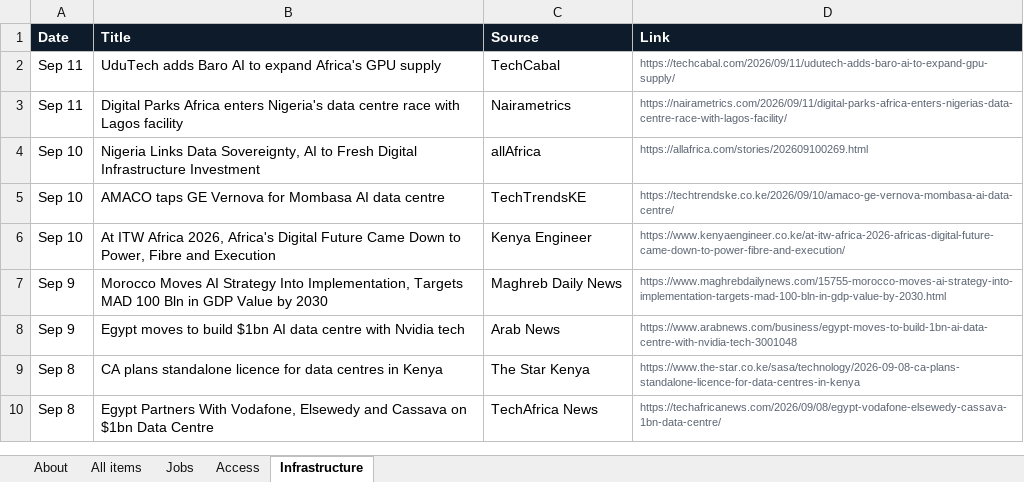
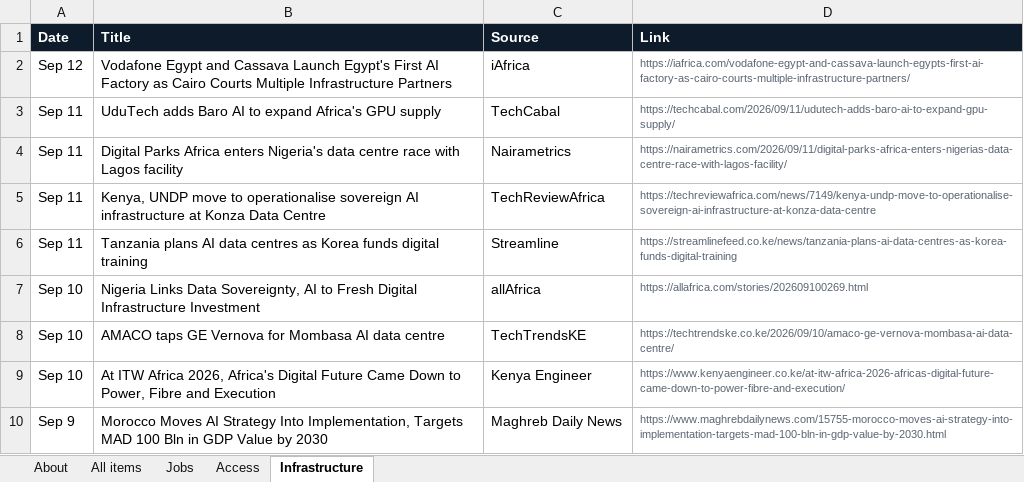
Before and after one commit to samuelajayi29-maker/ai-access-observatory, an Excel workbook: data/ai-access-observatory.xlsx, sheet Infrastructure, drawn as a sheet; only a part is shown; the shorter side is filled out with more unchanged rows; values as stored, in another font and other column widths than the file's, no borders; the diff names each change by its address in the sheet, - before the commit and + after, or states it on an @@ line.

```diff
--- a/data/ai-access-observatory.xlsx (sheet Infrastructure)
+++ b/data/ai-access-observatory.xlsx (sheet Infrastructure)
+row 2: Sep 12 | Vodafone Egypt and Cassava Launch Egypt's First AI Factory as Cairo Courts Multiple Infrastructure Partners | iAfrica | https://iafrica.com/vodafone-egypt-and-cassava-launch-egypts-first-ai-factory-as-cairo-courts-multiple-infrastructure-partners/
+row 5: Sep 11 | Kenya, UNDP move to operationalise sovereign AI infrastructure at Konza Data Centre | TechReviewAfrica | https://techreviewafrica.com/news/7149/kenya-undp-move-to-operationalise-sovereign-ai-infrastructure-at-konza-data-centre
+row 6: Sep 11 | Tanzania plans AI data centres as Korea funds digital training | Streamline | https://streamlinefeed.co.ke/news/tanzania-plans-ai-data-centres-as-korea-funds-digital-training
```
Also changed, not shown: sheet All items, sheet Access, sheet About, sheet Jobs, 2 other files.
